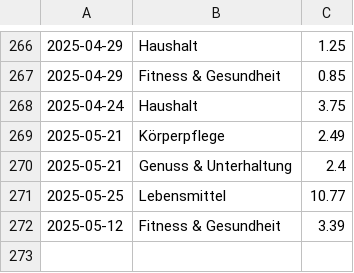
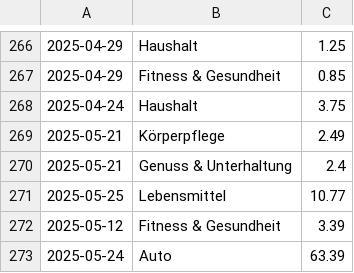
Before and after one commit to home-info/Haushaltsbuch, a CSV file: src/database.csv, drawn as a sheet; only a part is shown, gaps mark what is left out; the diff names each change by its address in the sheet, - before the commit and + after, or states it on an @@ line.

Commit message:
Overwrite with new file

```diff
--- a/src/database.csv
+++ b/src/database.csv
+row 273: 2025-05-24 | Auto | 63.39
```
